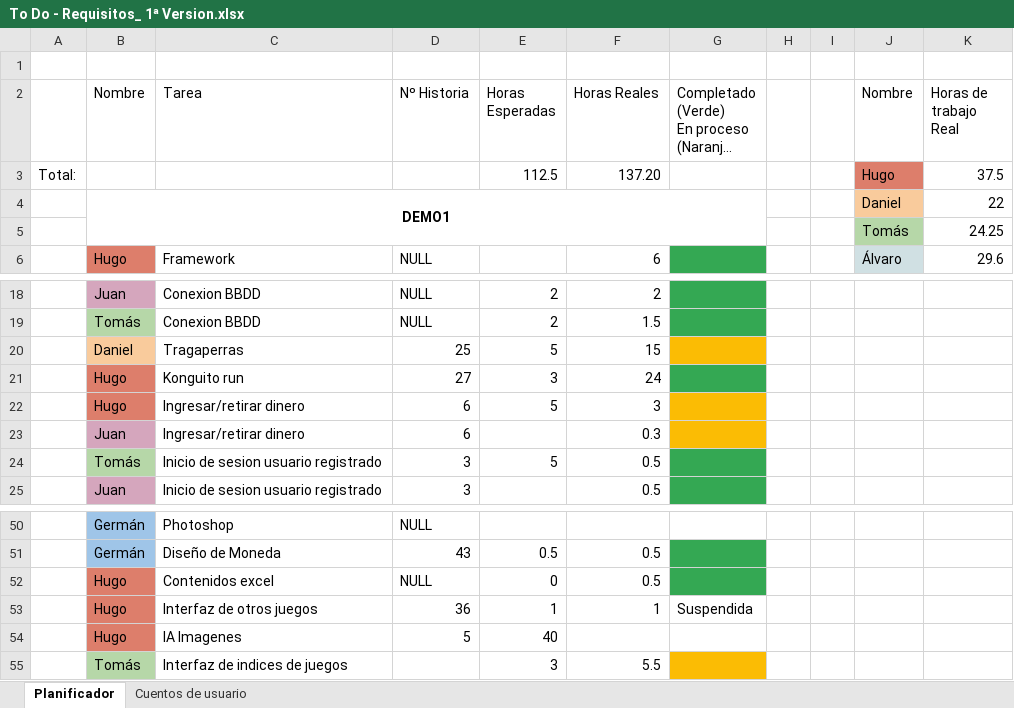
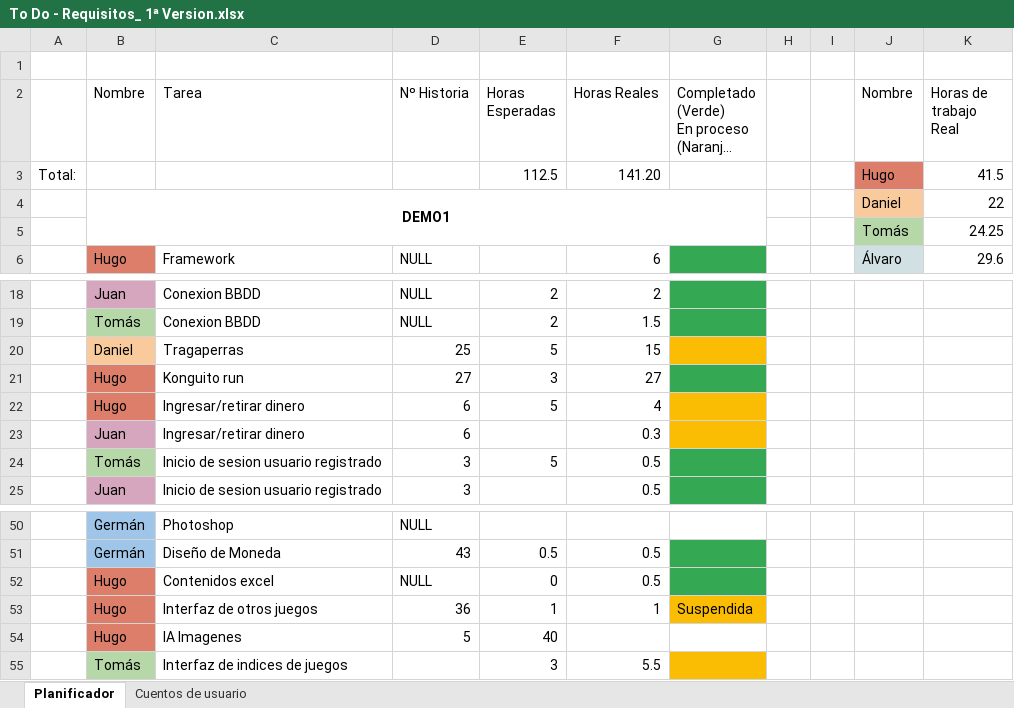
Before and after one commit to DonJuanFederico/Konguitos_Casino, an Excel workbook: Documentación/To Do - Requisitos_ 1ª Version.xlsx, sheet Planificador, drawn as a sheet; only a part is shown, gaps mark what is left out; long unchanged cells end in …; values as stored, in another font and other column widths than the file's, no borders; charts and pictures not drawn; the diff names each change by its address in the sheet, - before the commit and + after, or states it on an @@ line.

Commit message:
Actualización de horas

```diff
--- a/Documentación/To Do - Requisitos_ 1ª Version.xlsx (sheet Planificador)
+++ b/Documentación/To Do - Requisitos_ 1ª Version.xlsx (sheet Planificador)
-F3 (Horas Reales): 137.20
+F3 (Horas Reales): 141.20
-K3 (Horas de trabajo Real): 37.5
+K3 (Horas de trabajo Real): 41.5
-F21 (Horas Reales): 24
+F21 (Horas Reales): 27
-F22 (Horas Reales): 3
+F22 (Horas Reales): 4
-G53 fill: none
+G53 fill: #FBBC04
```
